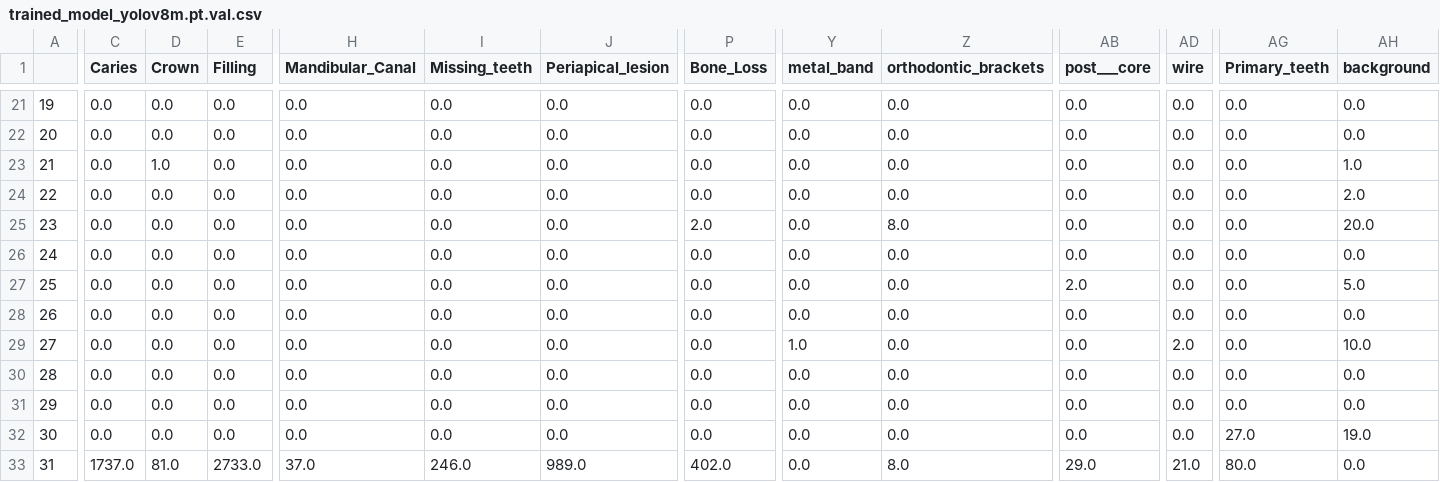
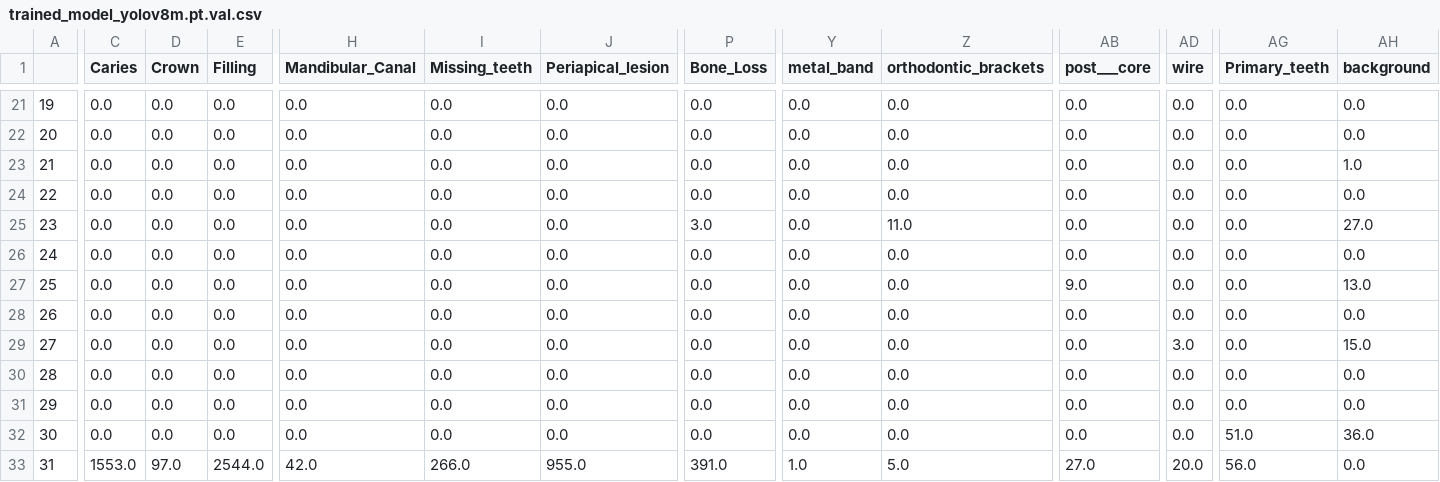
Before and after one commit to dental-xray/dental-xray, a CSV file: models/trained_model_yolov8m.pt.val.csv, drawn as a sheet; only a part is shown, gaps mark what is left out; the diff covers the shown part only; the diff names each change by its address in the sheet, - before the commit and + after, or states it on an @@ line.

```diff
--- a/models/trained_model_yolov8m.pt.val.csv
+++ b/models/trained_model_yolov8m.pt.val.csv
-D23 (Crown): 1.0
+D23 (Crown): 0.0
-AH24 (background): 2.0
+AH24 (background): 0.0
-P25 (Bone_Loss): 2.0
+P25 (Bone_Loss): 3.0
-Z25 (orthodontic_brackets): 8.0
+Z25 (orthodontic_brackets): 11.0
-AH25 (background): 20.0
+AH25 (background): 27.0
-AB27 (post___core): 2.0
+AB27 (post___core): 9.0
-AH27 (background): 5.0
+AH27 (background): 13.0
-Y29 (metal_band): 1.0
+Y29 (metal_band): 0.0
-AD29 (wire): 2.0
+AD29 (wire): 3.0
-AH29 (background): 10.0
+AH29 (background): 15.0
-AG32 (Primary_teeth): 27.0
+AG32 (Primary_teeth): 51.0
-AH32 (background): 19.0
+AH32 (background): 36.0
-C33 (Caries): 1737.0
+C33 (Caries): 1553.0
-D33 (Crown): 81.0
+D33 (Crown): 97.0
-E33 (Filling): 2733.0
+E33 (Filling): 2544.0
-H33 (Mandibular_Canal): 37.0
+H33 (Mandibular_Canal): 42.0
-I33 (Missing_teeth): 246.0
+I33 (Missing_teeth): 266.0
-J33 (Periapical_lesion): 989.0
+J33 (Periapical_lesion): 955.0
-P33 (Bone_Loss): 402.0
+P33 (Bone_Loss): 391.0
-Y33 (metal_band): 0.0
+Y33 (metal_band): 1.0
-Z33 (orthodontic_brackets): 8.0
+Z33 (orthodontic_brackets): 5.0
-AB33 (post___core): 29.0
+AB33 (post___core): 27.0
-AD33 (wire): 21.0
+AD33 (wire): 20.0
-AG33 (Primary_teeth): 80.0
+AG33 (Primary_teeth): 56.0
```
Also changed, not shown: 60 edited cells elsewhere in this file, 1 other file.
